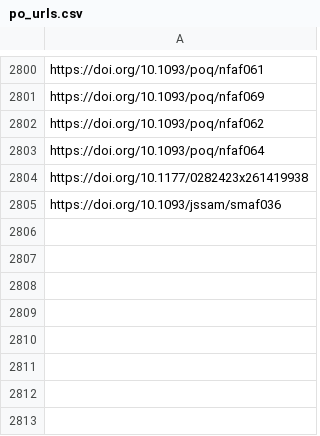
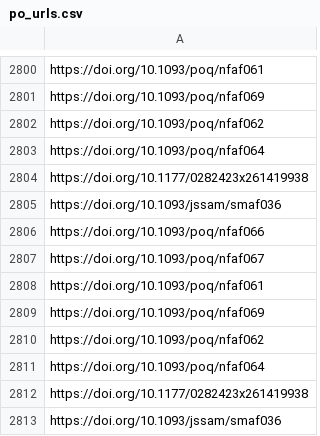
Before and after one commit to jacob-long/picnic, a CSV file: memory/po_urls.csv, drawn as a sheet; only a part is shown, gaps mark what is left out; the diff names each change by its address in the sheet, - before the commit and + after, or states it on an @@ line.

```diff
--- a/memory/po_urls.csv
+++ b/memory/po_urls.csv
+row 2806: https://doi.org/10.1093/poq/nfaf066
+row 2807: https://doi.org/10.1093/poq/nfaf067
+row 2808: https://doi.org/10.1093/poq/nfaf061
+row 2809: https://doi.org/10.1093/poq/nfaf069
+row 2810: https://doi.org/10.1093/poq/nfaf062
+row 2811: https://doi.org/10.1093/poq/nfaf064
+row 2812: https://doi.org/10.1177/0282423x261419938
+row 2813: https://doi.org/10.1093/jssam/smaf036
```
Also changed, not shown: memory/politics_urls.csv, memory/psych_urls.csv, 11 other files.
